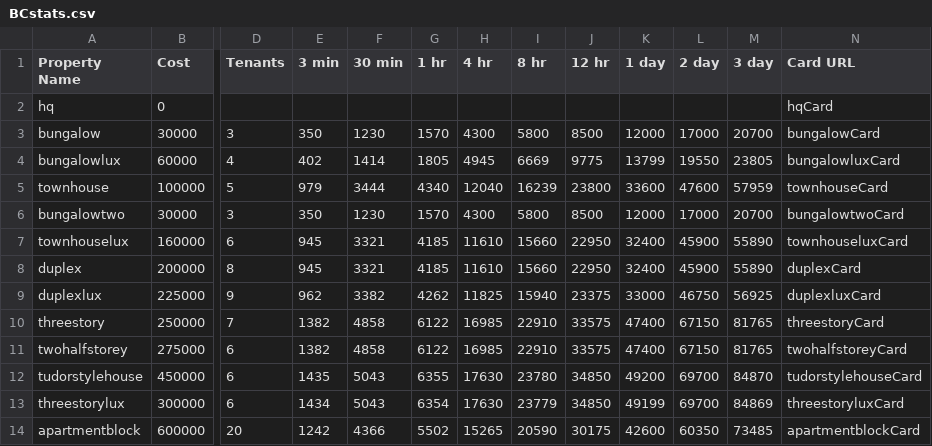
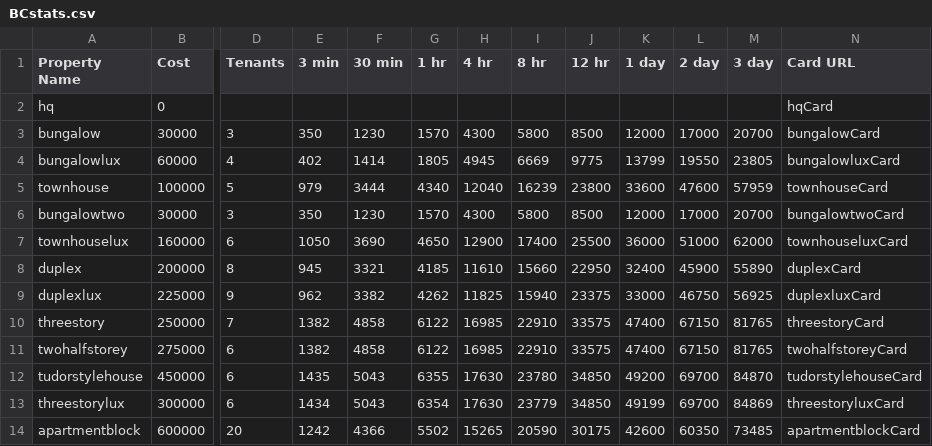
Before and after one commit to Zaiqin/ZQStudios, a CSV file: BCstats.csv, drawn as a sheet; only a part is shown, gaps mark what is left out; the diff names each change by its address in the sheet, - before the commit and + after, or states it on an @@ line.

Commit message:
Corrected rent values

```diff
--- a/BCstats.csv
+++ b/BCstats.csv
-E7 (3 min): 945
+E7 (3 min): 1050
-F7 (30 min): 3321
+F7 (30 min): 3690
-G7 (1 hr): 4185
+G7 (1 hr): 4650
-H7 (4 hr): 11610
+H7 (4 hr): 12900
-I7 (8 hr): 15660
+I7 (8 hr): 17400
-J7 (12 hr): 22950
+J7 (12 hr): 25500
-K7 (1 day): 32400
+K7 (1 day): 36000
-L7 (2 day): 45900
+L7 (2 day): 51000
-M7 (3 day): 55890
+M7 (3 day): 62000
```
